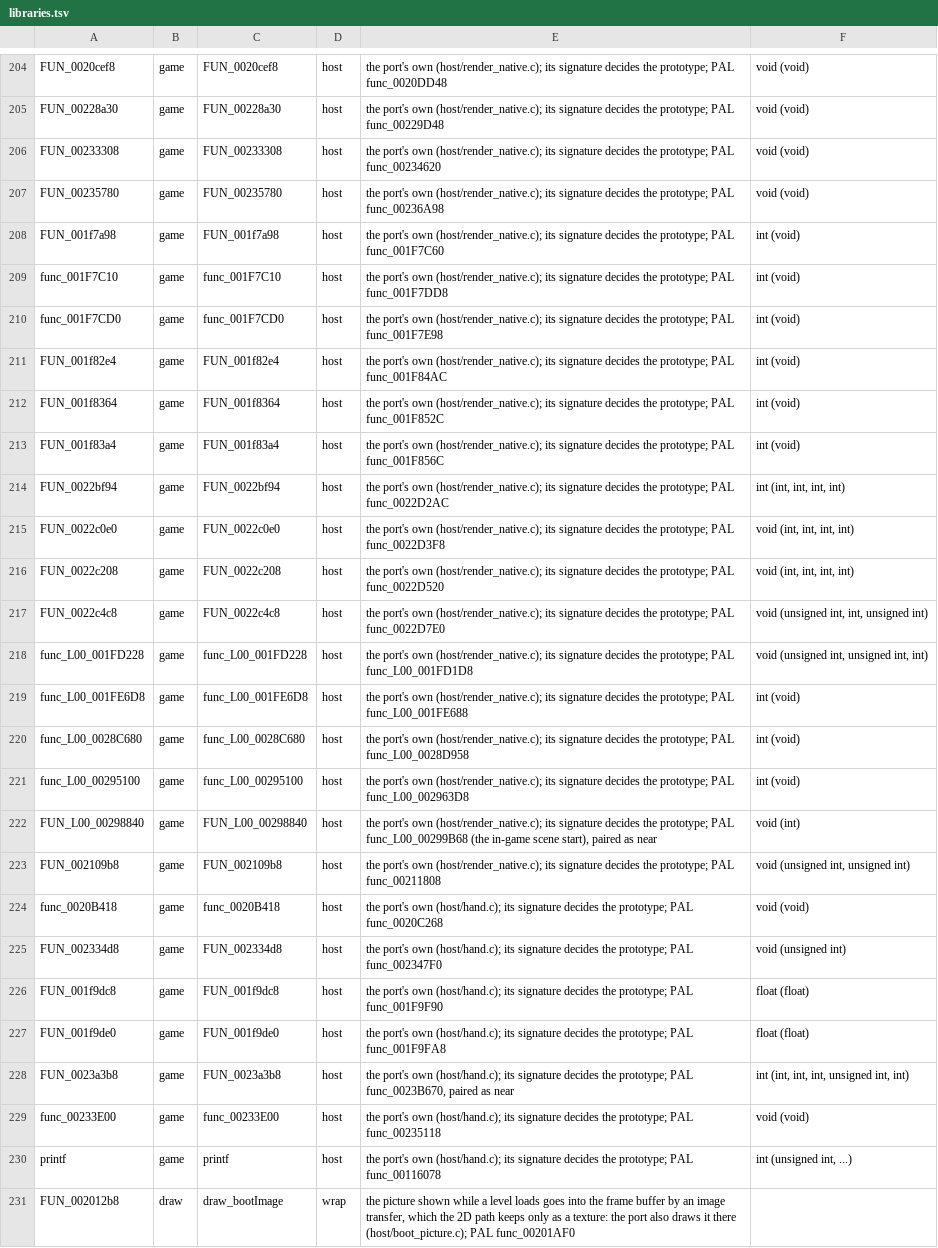
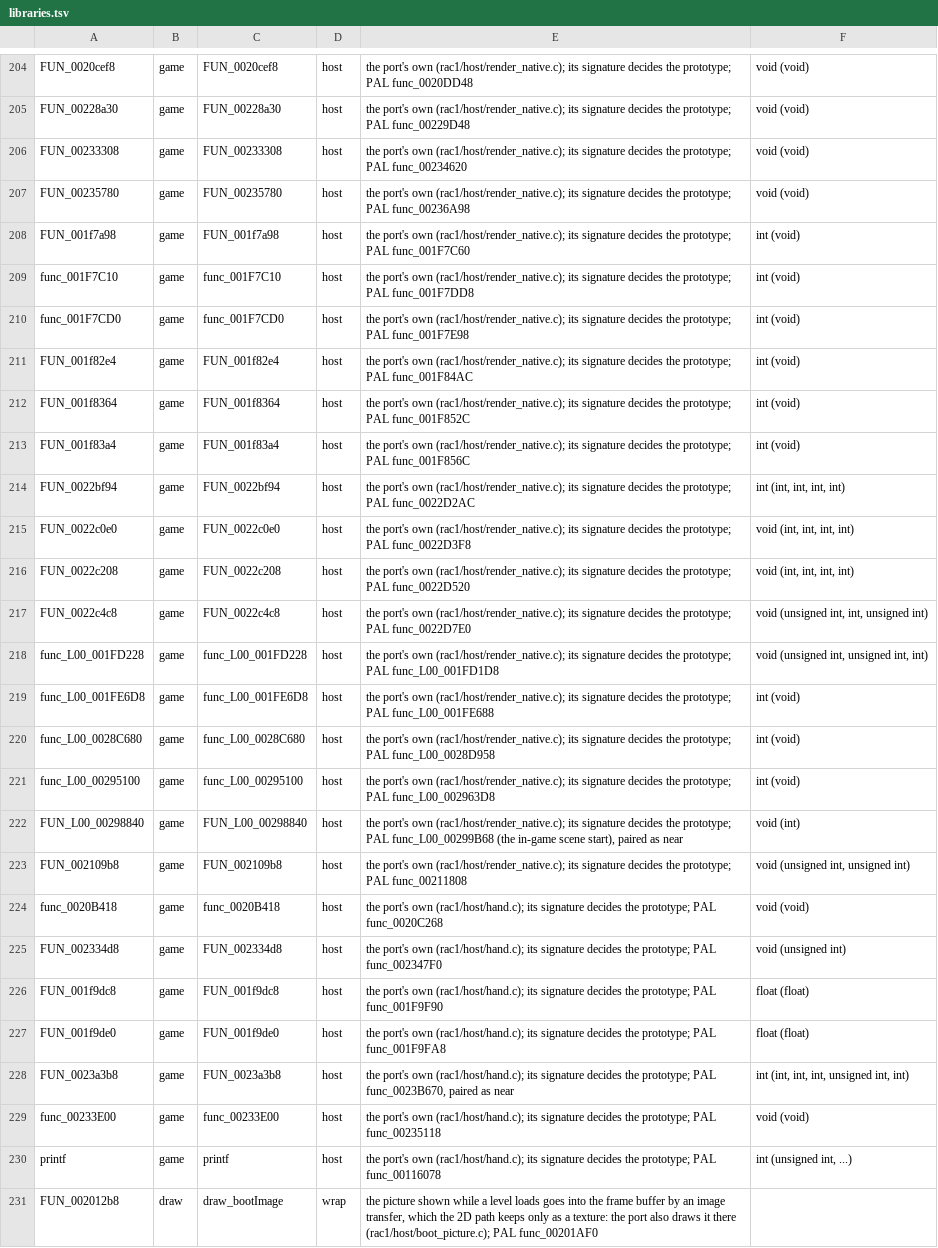
Before and after one commit to BIGGZ22/OpenRAC-NX, a TSV file: port/game/rac1-ntsc/libraries.tsv, drawn as a sheet; only a part is shown, gaps mark what is left out; the diff covers the shown part only; the diff names each change by its address in the sheet, - before the commit and + after, or states it on an @@ line.

```diff
--- a/port/game/rac1-ntsc/libraries.tsv
+++ b/port/game/rac1-ntsc/libraries.tsv
-E204: …port's own (host/render_native.c); its signature…
+E204: …port's own (rac1/host/render_native.c); its signature…
-E205: …port's own (host/render_native.c); its signature…
+E205: …port's own (rac1/host/render_native.c); its signature…
-E206: …port's own (host/render_native.c); its signature…
+E206: …port's own (rac1/host/render_native.c); its signature…
-E207: …port's own (host/render_native.c); its signature…
+E207: …port's own (rac1/host/render_native.c); its signature…
-E208: …port's own (host/render_native.c); its signature…
+E208: …port's own (rac1/host/render_native.c); its signature…
-E209: …port's own (host/render_native.c); its signature…
+E209: …port's own (rac1/host/render_native.c); its signature…
-E210: …port's own (host/render_native.c); its signature…
+E210: …port's own (rac1/host/render_native.c); its signature…
-E211: …port's own (host/render_native.c); its signature…
+E211: …port's own (rac1/host/render_native.c); its signature…
-E212: …port's own (host/render_native.c); its signature…
+E212: …port's own (rac1/host/render_native.c); its signature…
-E213: …port's own (host/render_native.c); its signature…
+E213: …port's own (rac1/host/render_native.c); its signature…
-E214: …port's own (host/render_native.c); its signature…
+E214: …port's own (rac1/host/render_native.c); its signature…
-E215: …port's own (host/render_native.c); its signature…
+E215: …port's own (rac1/host/render_native.c); its signature…
-E216: …port's own (host/render_native.c); its signature…
+E216: …port's own (rac1/host/render_native.c); its signature…
-E217: …port's own (host/render_native.c); its signature…
+E217: …port's own (rac1/host/render_native.c); its signature…
-E218: …port's own (host/render_native.c); its signature…
+E218: …port's own (rac1/host/render_native.c); its signature…
-E219: …port's own (host/render_native.c); its signature…
+E219: …port's own (rac1/host/render_native.c); its signature…
-E220: …port's own (host/render_native.c); its signature…
+E220: …port's own (rac1/host/render_native.c); its signature…
-E221: …port's own (host/render_native.c); its signature…
+E221: …port's own (rac1/host/render_native.c); its signature…
-E222: …port's own (host/render_native.c); its signature…
+E222: …port's own (rac1/host/render_native.c); its signature…
-E223: …port's own (host/render_native.c); its signature…
+E223: …port's own (rac1/host/render_native.c); its signature…
-E224: …port's own (host/hand.c); its signature…
+E224: …port's own (rac1/host/hand.c); its signature…
-E225: …port's own (host/hand.c); its signature…
+E225: …port's own (rac1/host/hand.c); its signature…
-E226: …port's own (host/hand.c); its signature…
+E226: …port's own (rac1/host/hand.c); its signature…
-E227: …port's own (host/hand.c); its signature…
+E227: …port's own (rac1/host/hand.c); its signature…
-E228: …port's own (host/hand.c); its signature…
+E228: …port's own (rac1/host/hand.c); its signature…
-E229: …port's own (host/hand.c); its signature…
+E229: …port's own (rac1/host/hand.c); its signature…
-E230: …port's own (host/hand.c); its signature…
+E230: …port's own (rac1/host/hand.c); its signature…
-E231: …it there (host/boot_picture.c); PAL func_00201AF0
+E231: …it there (rac1/host/boot_picture.c); PAL func_00201AF0
```
Also changed, not shown: 73 edited cells elsewhere in this file, port/game/rac1-pal/libraries.tsv, 30 other files.
